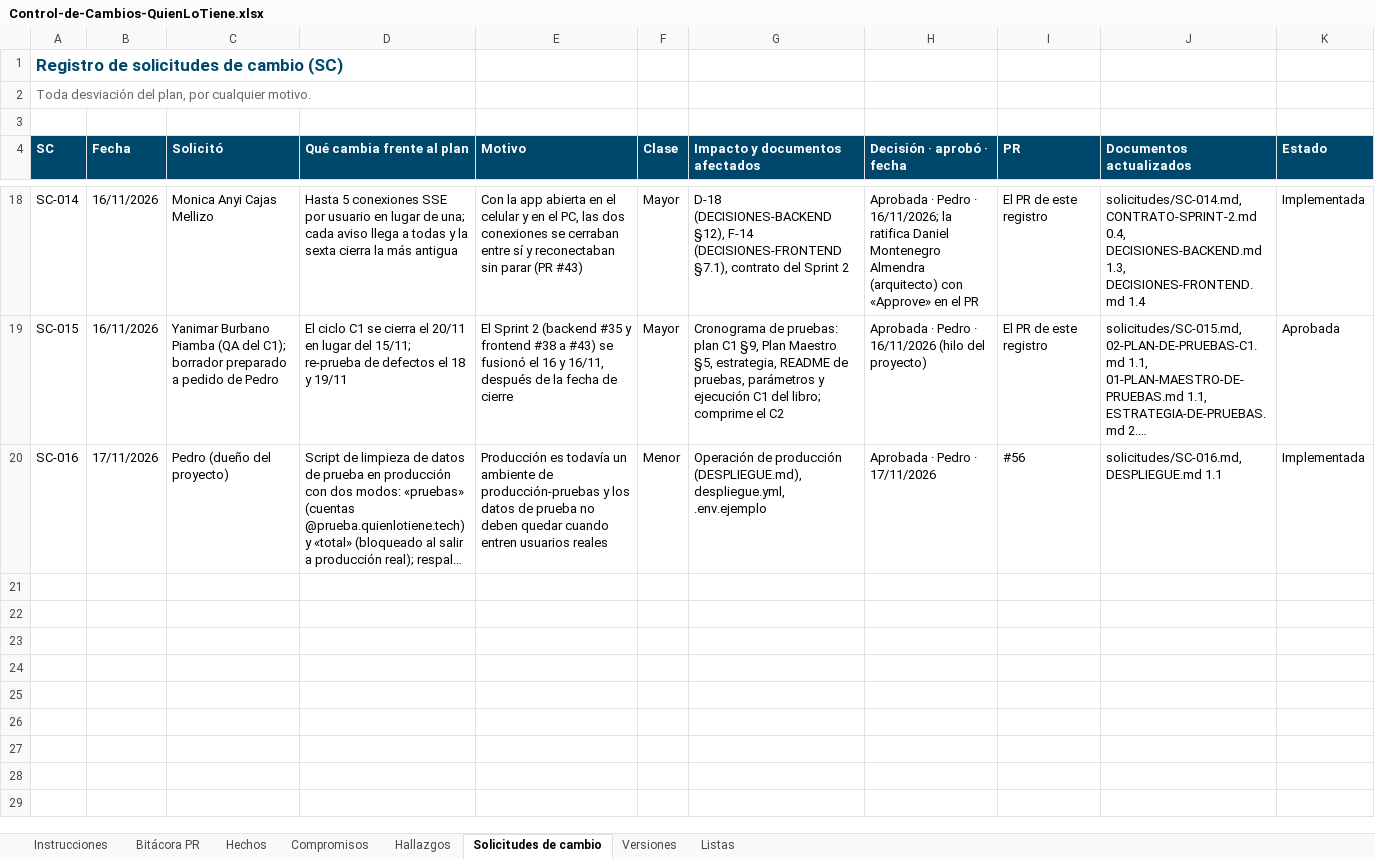
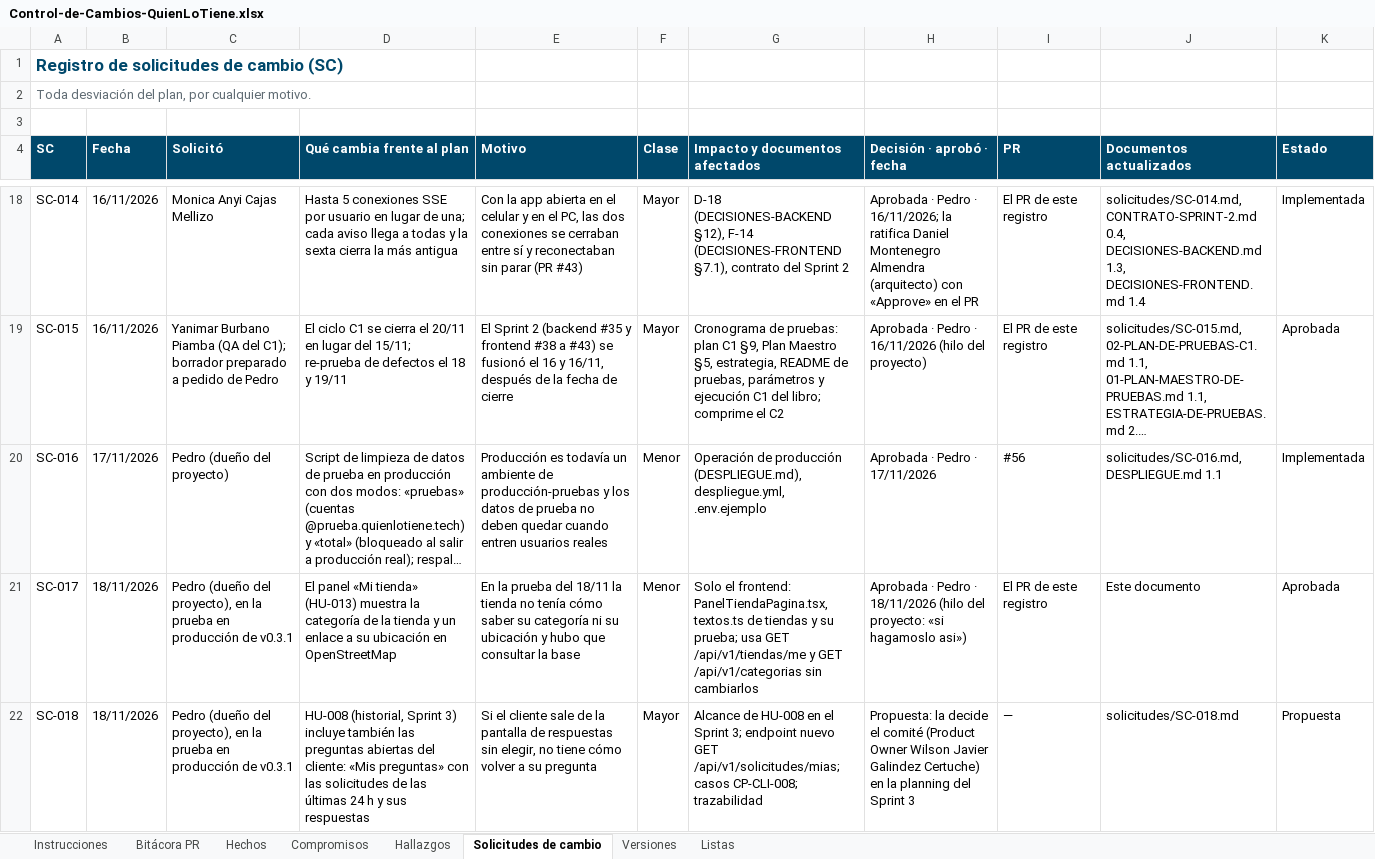
Before and after one commit to Daniel0442123/QuienLoTiene, an Excel workbook: docs/gestion/entregables/Control-de-Cambios-QuienLoTiene.xlsx, sheet Solicitudes de cambio, drawn as a sheet; only a part is shown, gaps mark what is left out; long unchanged cells end in …; values as stored, in another font and other column widths than the file's, no borders; the diff names each change by its address in the sheet, - before the commit and + after, or states it on an @@ line.

```diff
--- a/docs/gestion/entregables/Control-de-Cambios-QuienLoTiene.xlsx (sheet Solicitudes de cambio)
+++ b/docs/gestion/entregables/Control-de-Cambios-QuienLoTiene.xlsx (sheet Solicitudes de cambio)
+row 21: SC-017 | 18/11/2026 | Pedro (dueño del proyecto), en la prueba en producción de v0.3.1 | El panel «Mi tienda» (HU-013) muestra la categoría de la tienda y un enlace a su ubicación en OpenStreetMap | En la prueba del 18/11 la tienda no tenía cómo saber su categoría ni su ubicación y hubo que consultar la base | Menor | Solo el frontend: PanelTiendaPagina.tsx, textos.ts de tiendas y su prueba; usa GET /api/v1/tiendas/me y GET /api/v1/categorias sin cambiarlos | Aprobada · Pedro · 18/11/2026 (hilo del proyecto: «si hagamoslo asi») | El PR de este registro | Este documento | Aprobada
+row 22: SC-018 | 18/11/2026 | Pedro (dueño del proyecto), en la prueba en producción de v0.3.1 | HU-008 (historial, Sprint 3) incluye también las preguntas abiertas del cliente: «Mis preguntas» con las solicitudes de las últimas 24 h y sus respuestas | Si el cliente sale de la pantalla de respuestas sin elegir, no tiene cómo volver a su pregunta | Mayor | Alcance de HU-008 en el Sprint 3; endpoint nuevo GET /api/v1/solicitudes/mias; casos CP-CLI-008; trazabilidad | Propuesta: la decide el comité (Product Owner Wilson Javier Galindez Certuche) en la planning del Sprint 3 | — | solicitudes/SC-018.md | Propuesta
```
Also changed, not shown: sheet Instrucciones, 6 other files.
